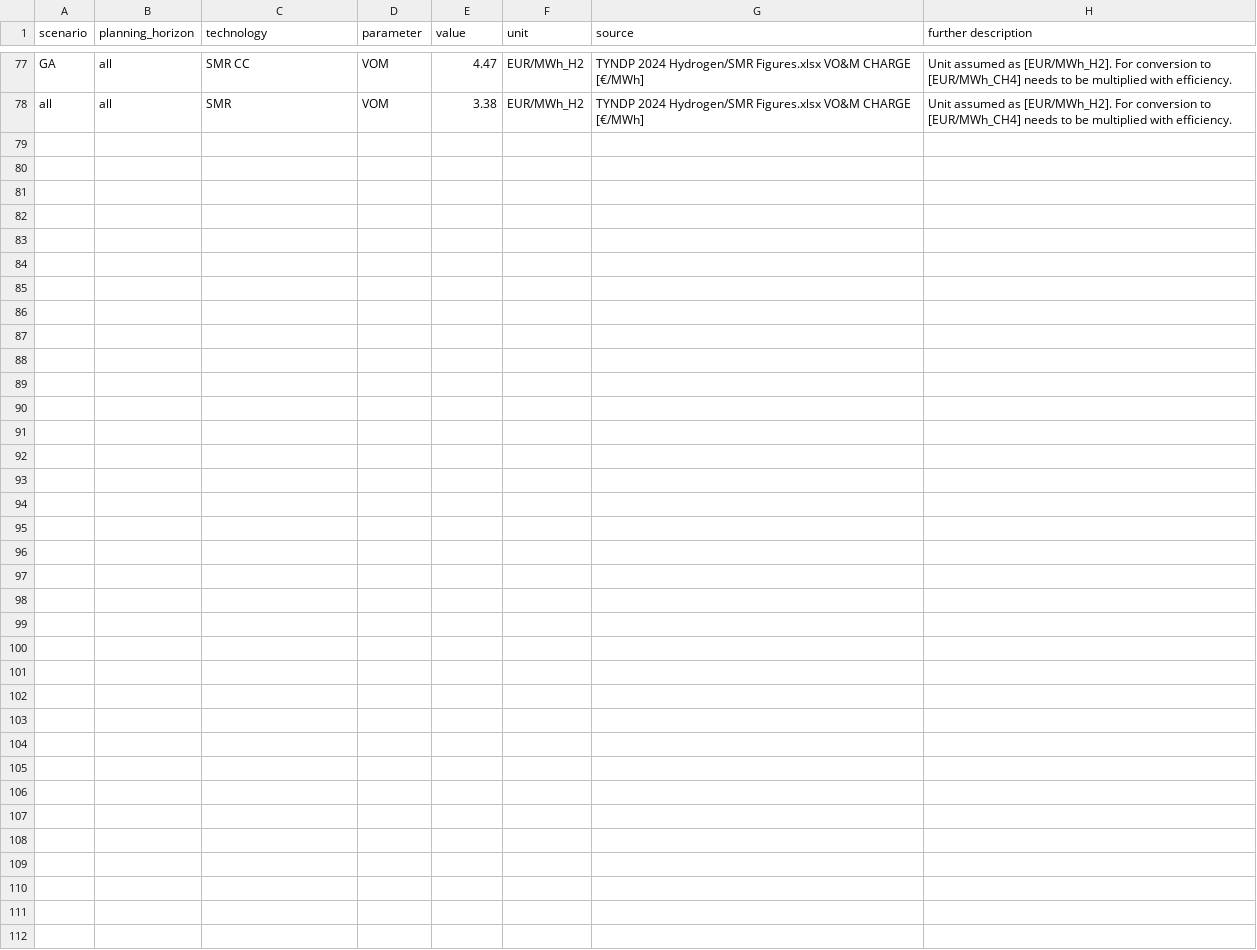
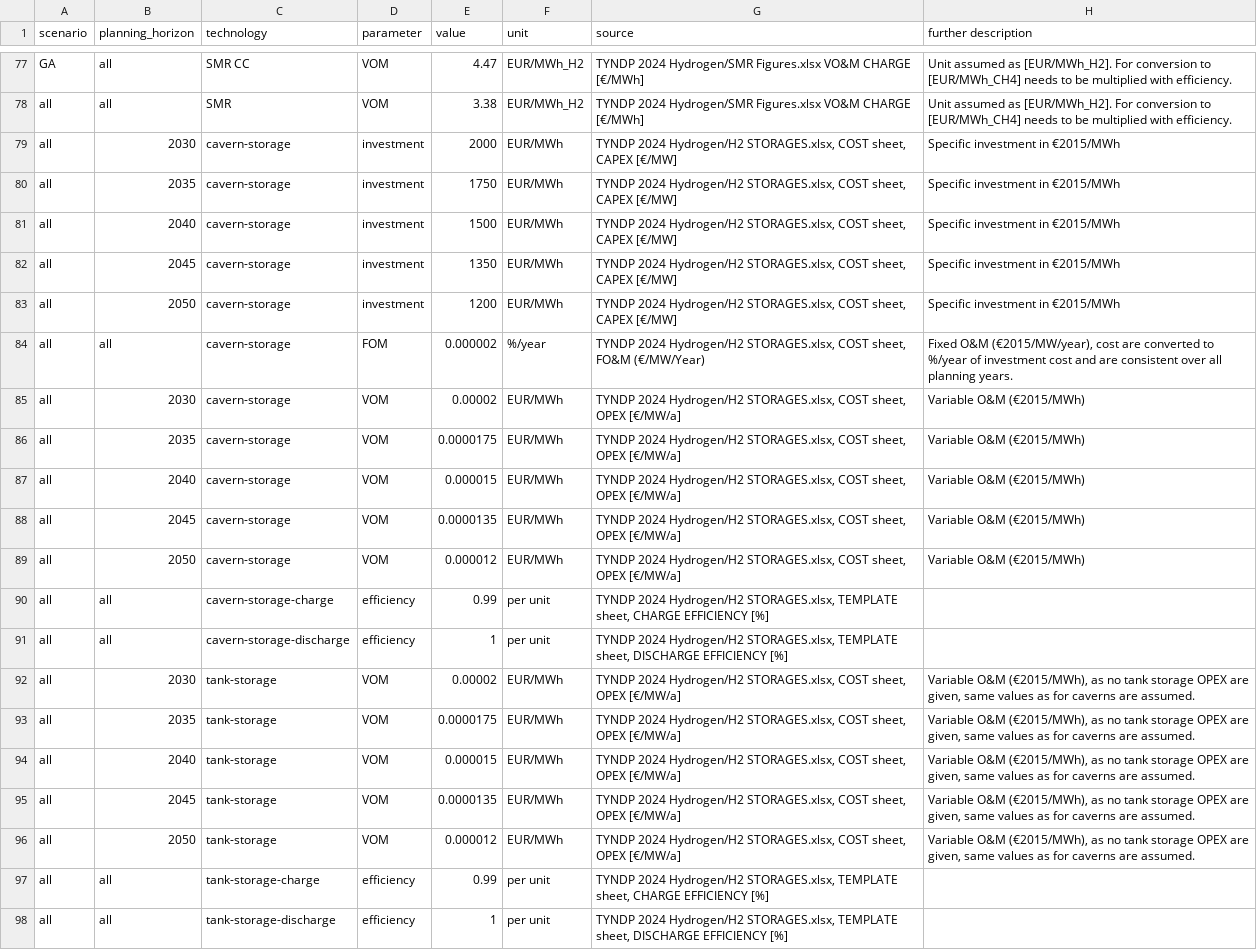
Before and after one commit to open-energy-transition/open-tyndp, a CSV file: data/custom_costs.csv, drawn as a sheet; only a part is shown, gaps mark what is left out; the diff names each change by its address in the sheet, - before the commit and + after, or states it on an @@ line.

Commit message:
feat: refactor adding H2 storages to network based on TYNDP input data

```diff
--- a/data/custom_costs.csv
+++ b/data/custom_costs.csv
+row 79: all | 2030 | cavern-storage | investment | 2000 | EUR/MWh | TYNDP 2024 Hydrogen/H2 STORAGES.xlsx, COST sheet, CAPEX [€/MW] | Specific investment in €2015/MWh
+row 80: all | 2035 | cavern-storage | investment | 1750 | EUR/MWh | TYNDP 2024 Hydrogen/H2 STORAGES.xlsx, COST sheet, CAPEX [€/MW] | Specific investment in €2015/MWh
+row 81: all | 2040 | cavern-storage | investment | 1500 | EUR/MWh | TYNDP 2024 Hydrogen/H2 STORAGES.xlsx, COST sheet, CAPEX [€/MW] | Specific investment in €2015/MWh
+row 82: all | 2045 | cavern-storage | investment | 1350 | EUR/MWh | TYNDP 2024 Hydrogen/H2 STORAGES.xlsx, COST sheet, CAPEX [€/MW] | Specific investment in €2015/MWh
+row 83: all | 2050 | cavern-storage | investment | 1200 | EUR/MWh | TYNDP 2024 Hydrogen/H2 STORAGES.xlsx, COST sheet, CAPEX [€/MW] | Specific investment in €2015/MWh
+row 84: all | all | cavern-storage | FOM | 0.000002 | %/year | TYNDP 2024 Hydrogen/H2 STORAGES.xlsx, COST sheet, FO&M (€/MW/Year) | Fixed O&M (€2015/MW/year), cost are converted to %/year of investment cost and are consistent over all planning years.
+row 85: all | 2030 | cavern-storage | VOM | 0.00002 | EUR/MWh | TYNDP 2024 Hydrogen/H2 STORAGES.xlsx, COST sheet, OPEX [€/MW/a] | Variable O&M (€2015/MWh)
+row 86: all | 2035 | cavern-storage | VOM | 0.0000175 | EUR/MWh | TYNDP 2024 Hydrogen/H2 STORAGES.xlsx, COST sheet, OPEX [€/MW/a] | Variable O&M (€2015/MWh)
+row 87: all | 2040 | cavern-storage | VOM | 0.000015 | EUR/MWh | TYNDP 2024 Hydrogen/H2 STORAGES.xlsx, COST sheet, OPEX [€/MW/a] | Variable O&M (€2015/MWh)
+row 88: all | 2045 | cavern-storage | VOM | 0.0000135 | EUR/MWh | TYNDP 2024 Hydrogen/H2 STORAGES.xlsx, COST sheet, OPEX [€/MW/a] | Variable O&M (€2015/MWh)
+row 89: all | 2050 | cavern-storage | VOM | 0.000012 | EUR/MWh | TYNDP 2024 Hydrogen/H2 STORAGES.xlsx, COST sheet, OPEX [€/MW/a] | Variable O&M (€2015/MWh)
+row 90: all | all | cavern-storage-charge | efficiency | 0.99 | per unit | TYNDP 2024 Hydrogen/H2 STORAGES.xlsx, TEMPLATE sheet, CHARGE EFFICIENCY [%]
+row 91: all | all | cavern-storage-discharge | efficiency | 1 | per unit | TYNDP 2024 Hydrogen/H2 STORAGES.xlsx, TEMPLATE sheet, DISCHARGE EFFICIENCY [%]
+row 92: all | 2030 | tank-storage | VOM | 0.00002 | EUR/MWh | TYNDP 2024 Hydrogen/H2 STORAGES.xlsx, COST sheet, OPEX [€/MW/a] | Variable O&M (€2015/MWh), as no tank storage OPEX are given, same values as for caverns are assumed.
+row 93: all | 2035 | tank-storage | VOM | 0.0000175 | EUR/MWh | TYNDP 2024 Hydrogen/H2 STORAGES.xlsx, COST sheet, OPEX [€/MW/a] | Variable O&M (€2015/MWh), as no tank storage OPEX are given, same values as for caverns are assumed.
+row 94: all | 2040 | tank-storage | VOM | 0.000015 | EUR/MWh | TYNDP 2024 Hydrogen/H2 STORAGES.xlsx, COST sheet, OPEX [€/MW/a] | Variable O&M (€2015/MWh), as no tank storage OPEX are given, same values as for caverns are assumed.
+row 95: all | 2045 | tank-storage | VOM | 0.0000135 | EUR/MWh | TYNDP 2024 Hydrogen/H2 STORAGES.xlsx, COST sheet, OPEX [€/MW/a] | Variable O&M (€2015/MWh), as no tank storage OPEX are given, same values as for caverns are assumed.
+row 96: all | 2050 | tank-storage | VOM | 0.000012 | EUR/MWh | TYNDP 2024 Hydrogen/H2 STORAGES.xlsx, COST sheet, OPEX [€/MW/a] | Variable O&M (€2015/MWh), as no tank storage OPEX are given, same values as for caverns are assumed.
+row 97: all | all | tank-storage-charge | efficiency | 0.99 | per unit | TYNDP 2024 Hydrogen/H2 STORAGES.xlsx, TEMPLATE sheet, CHARGE EFFICIENCY [%]
+row 98: all | all | tank-storage-discharge | efficiency | 1 | per unit | TYNDP 2024 Hydrogen/H2 STORAGES.xlsx, TEMPLATE sheet, DISCHARGE EFFICIENCY [%]
```
Also changed, not shown: 3 other files.
